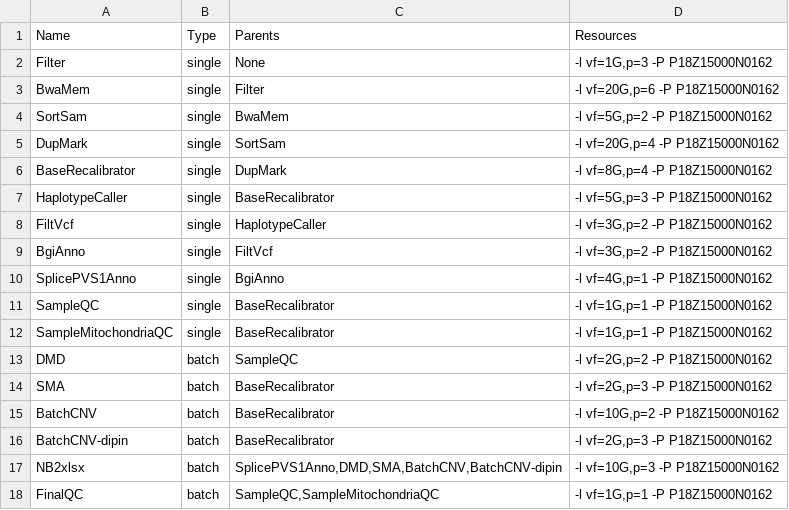
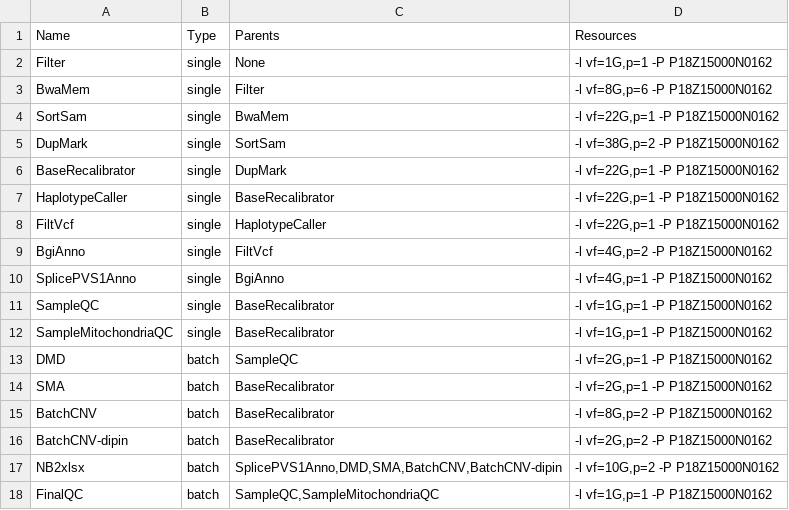
Before and after one commit to fzhbioinfo/SJF, a TSV file: src/allsteps.tsv, drawn as a sheet.

```diff
--- a/src/allsteps.tsv
+++ b/src/allsteps.tsv
@@ -1,10 +1,10 @@
 Name	Type	Parents	Resources
-Filter	single	None	-l vf=1G,p=3 -P P18Z15000N0162
-BwaMem	single	Filter	-l vf=20G,p=6 -P P18Z15000N0162
-SortSam	single	BwaMem	-l vf=5G,p=2 -P P18Z15000N0162
-DupMark	single	SortSam	-l vf=20G,p=4 -P P18Z15000N0162
-BaseRecalibrator	single	DupMark	-l vf=8G,p=4 -P P18Z15000N0162
-HaplotypeCaller	single	BaseRecalibrator	-l vf=5G,p=3 -P P18Z15000N0162
-FiltVcf	single	HaplotypeCaller	-l vf=3G,p=2 -P P18Z15000N0162
-BgiAnno	single	FiltVcf	-l vf=3G,p=2 -P P18Z15000N0162
+Filter	single	None	-l vf=1G,p=1 -P P18Z15000N0162
+BwaMem	single	Filter	-l vf=8G,p=6 -P P18Z15000N0162
+SortSam	single	BwaMem	-l vf=22G,p=1 -P P18Z15000N0162
+DupMark	single	SortSam	-l vf=38G,p=2 -P P18Z15000N0162
+BaseRecalibrator	single	DupMark	-l vf=22G,p=1 -P P18Z15000N0162
+HaplotypeCaller	single	BaseRecalibrator	-l vf=22G,p=1 -P P18Z15000N0162
+FiltVcf	single	HaplotypeCaller	-l vf=22G,p=1 -P P18Z15000N0162
+BgiAnno	single	FiltVcf	-l vf=4G,p=2 -P P18Z15000N0162
 SplicePVS1Anno	single	BgiAnno	-l vf=4G,p=1 -P P18Z15000N0162
@@ -12,7 +12,7 @@ SampleQC	single	BaseRecalibrator	-l vf=1G,p=1 -P P18Z15000N0162
 SampleMitochondriaQC	single	BaseRecalibrator	-l vf=1G,p=1 -P P18Z15000N0162
-DMD	batch	SampleQC	-l vf=2G,p=2 -P P18Z15000N0162
-SMA	batch	BaseRecalibrator	-l vf=2G,p=3 -P P18Z15000N0162
-BatchCNV	batch	BaseRecalibrator	-l vf=10G,p=2 -P P18Z15000N0162
-BatchCNV-dipin	batch	BaseRecalibrator	-l vf=2G,p=3 -P P18Z15000N0162
-NB2xlsx	batch	SplicePVS1Anno,DMD,SMA,BatchCNV,BatchCNV-dipin	-l vf=10G,p=3 -P P18Z15000N0162
+DMD	batch	SampleQC	-l vf=2G,p=1 -P P18Z15000N0162
+SMA	batch	BaseRecalibrator	-l vf=2G,p=1 -P P18Z15000N0162
+BatchCNV	batch	BaseRecalibrator	-l vf=8G,p=2 -P P18Z15000N0162
+BatchCNV-dipin	batch	BaseRecalibrator	-l vf=2G,p=2 -P P18Z15000N0162
+NB2xlsx	batch	SplicePVS1Anno,DMD,SMA,BatchCNV,BatchCNV-dipin	-l vf=10G,p=2 -P P18Z15000N0162
 FinalQC	batch	SampleQC,SampleMitochondriaQC	-l vf=1G,p=1 -P P18Z15000N0162
```
Also changed, not shown: 1 other file.
